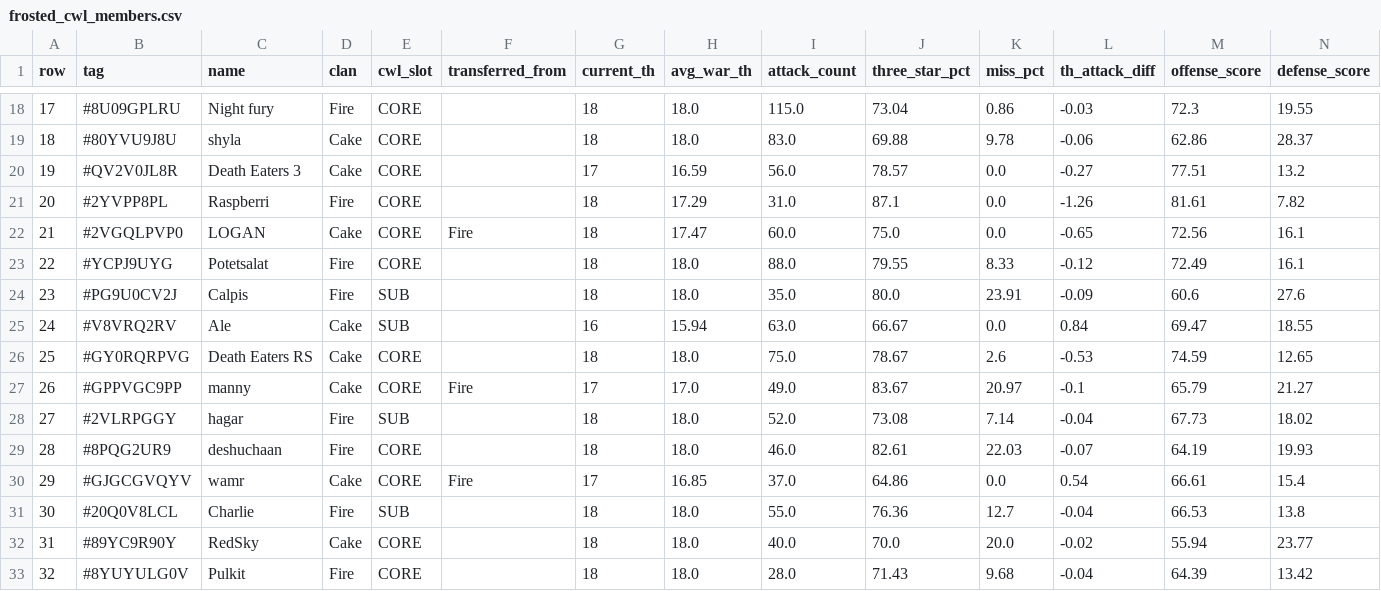
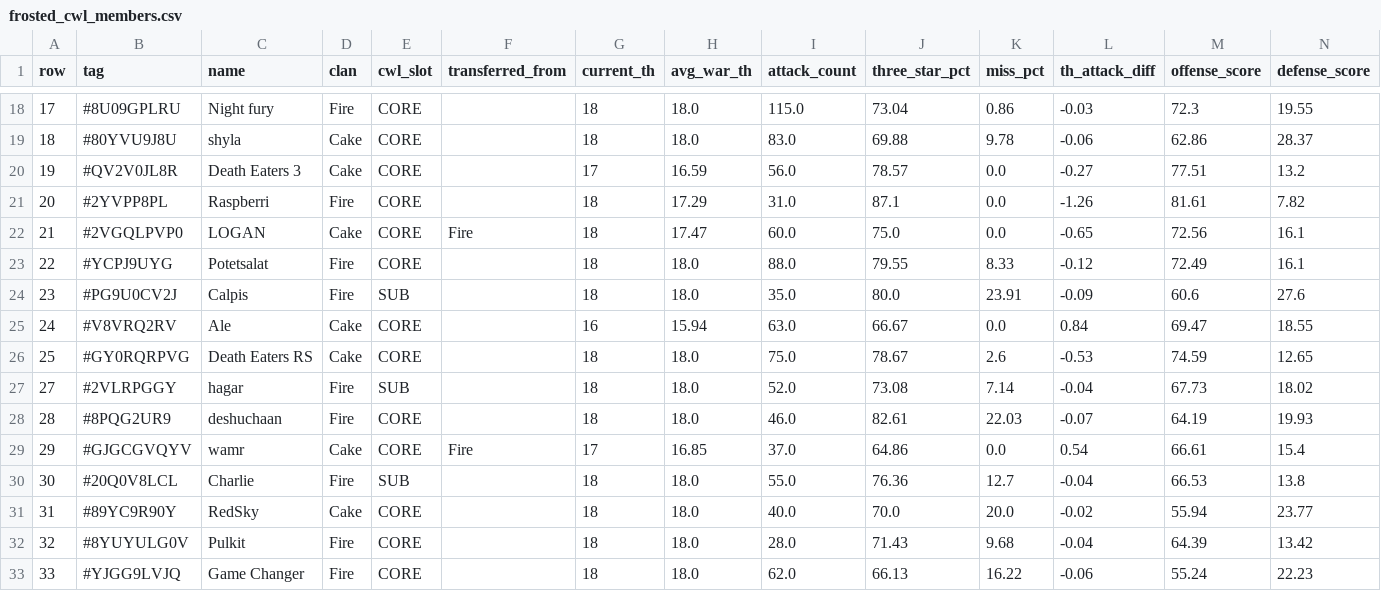
Before and after one commit to imwakii/Frosted-Family, a CSV file: frosted_cwl_members.csv, drawn as a sheet; only a part is shown, gaps mark what is left out; the shorter side is filled out with more unchanged rows; rows hold the shown columns only; the diff names each change by its address in the sheet, - before the commit and + after, or states it on an @@ line.

```diff
--- a/frosted_cwl_members.csv
+++ b/frosted_cwl_members.csv
-E25 (cwl_slot): SUB
+E25 (cwl_slot): CORE
-row 27: 26 | #GPPVGC9PP | manny | Cake | CORE | Fire | 17 | 17.0 | 49.0 | 83.67 | 20.97 | -0.1 | 65.79 | 21.27
```
Also changed, not shown: 7 other files.
